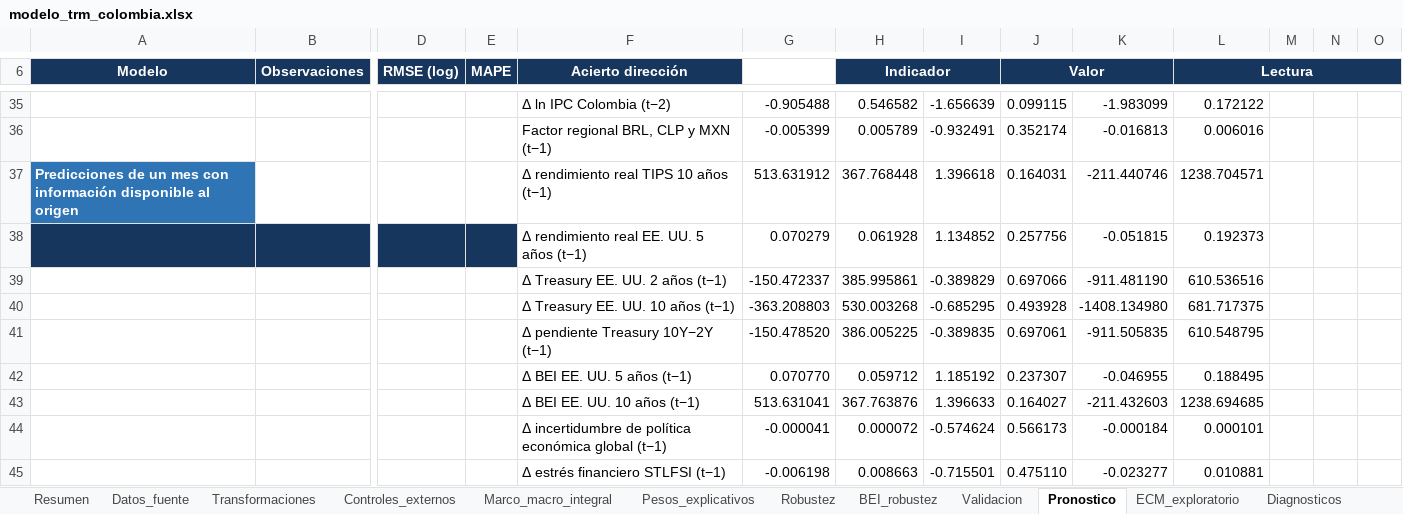
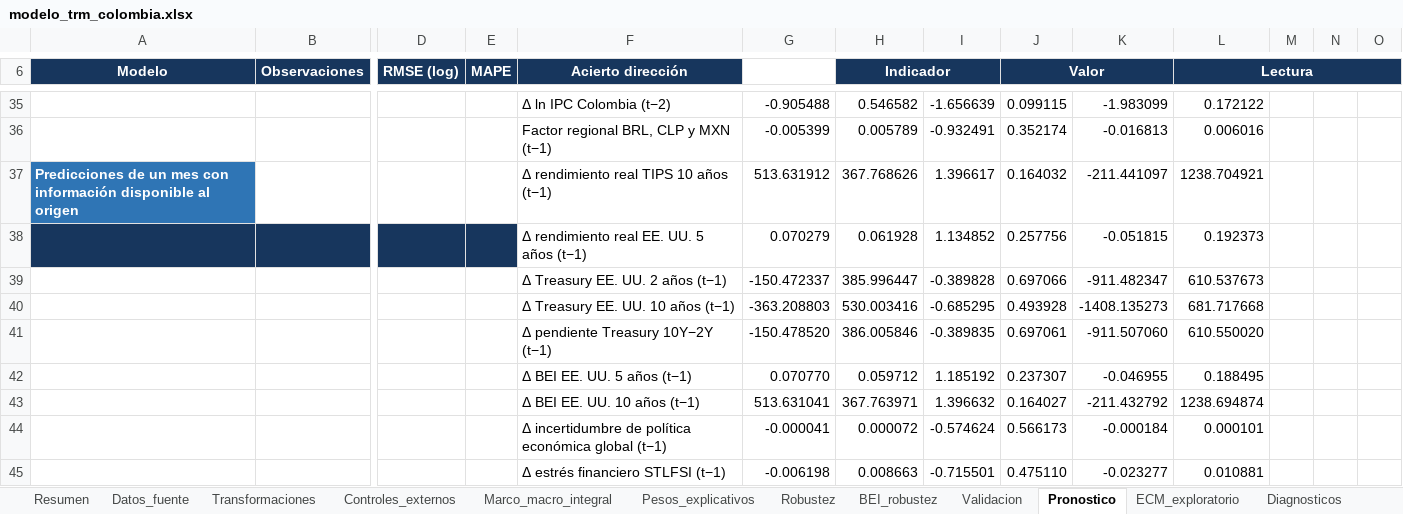
Before and after one commit to JEstebanMejiaV/modelo-trm-colombia, an Excel workbook: deliverables/modelo_trm_colombia.xlsx, sheet Pronostico, drawn as a sheet; only a part is shown, gaps mark what is left out; values as stored, in another font and other column widths than the file's, no borders; conditional formats and table styles not drawn; removed rows and columns are numbered as before the commit, all else as after; rows hold the shown columns only; the diff names each change by its address in the sheet, - before the commit and + after, or states it on an @@ line.

```diff
--- a/deliverables/modelo_trm_colombia.xlsx (sheet Pronostico)
+++ b/deliverables/modelo_trm_colombia.xlsx (sheet Pronostico)
-H37 (Indicador): 367.768448
+H37 (Indicador): 367.768626
-I37: 1.396618
+I37: 1.396617
-J37 (Valor): 0.164031
+J37 (Valor): 0.164032
-K37: -211.440746
+K37: -211.441097
-L37 (Lectura): 1238.704571
+L37 (Lectura): 1238.704921
-row 39:  |  |  |  | Δ Treasury EE. UU. 2 años (t−1) | -150.472337 | 385.995861 | -0.389829 | 0.697066 | -911.481190 | 610.536516
+row 39:  |  |  |  | Δ Treasury EE. UU. 2 años (t−1) | -150.472337 | 385.996447 | -0.389828 | 0.697066 | -911.482347 | 610.537673
-H40 (Indicador): 530.003268
+H40 (Indicador): 530.003416
-K40: -1408.134980
+K40: -1408.135273
-L40 (Lectura): 681.717375
+L40 (Lectura): 681.717668
-H41 (Indicador): 386.005225
+H41 (Indicador): 386.005846
-K41: -911.505835
+K41: -911.507060
-L41 (Lectura): 610.548795
+L41 (Lectura): 610.550020
-row 43:  |  |  |  | Δ BEI EE. UU. 10 años (t−1) | 513.631041 | 367.763876 | 1.396633 | 0.164027 | -211.432603 | 1238.694685
+row 43:  |  |  |  | Δ BEI EE. UU. 10 años (t−1) | 513.631041 | 367.763971 | 1.396632 | 0.164027 | -211.432792 | 1238.694874
```
Also changed, not shown: sheet Marco_macro_integral, 39 other files.
